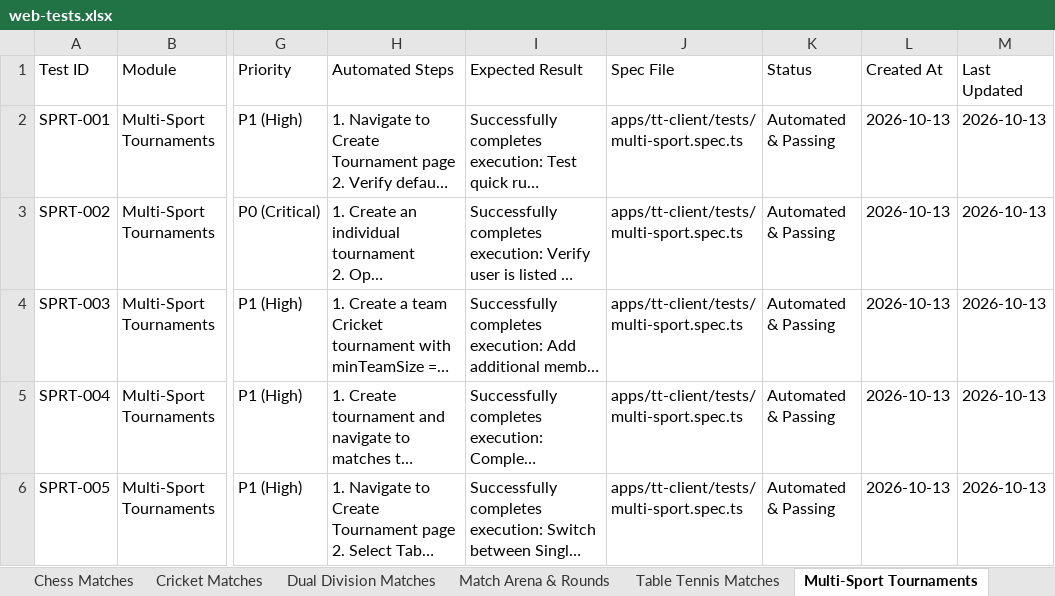
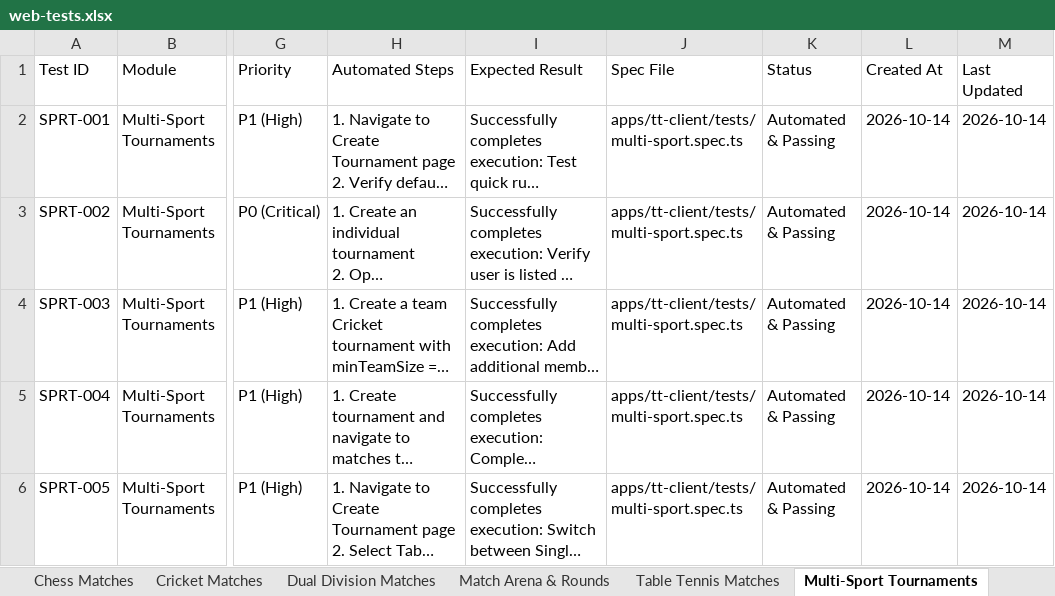
Before and after one commit to lovelyTestingXperts/TT-tournament, an Excel workbook: apps/tt-client/test-artifact/web-tests.xlsx, sheet Multi-Sport Tournaments, drawn as a sheet; only a part is shown, gaps mark what is left out; long unchanged cells end in …; values as stored, in another font and other column widths than the file's, no borders; the diff names each change by its address in the sheet, - before the commit and + after, or states it on an @@ line.

```diff
--- a/apps/tt-client/test-artifact/web-tests.xlsx (sheet Multi-Sport Tournaments)
+++ b/apps/tt-client/test-artifact/web-tests.xlsx (sheet Multi-Sport Tournaments)
-L2:L6 (Created At): 2026-10-13
+L2:L6 (Created At): 2026-10-14
-M2:M6 (Last Updated): 2026-10-13
+M2:M6 (Last Updated): 2026-10-14
```
Also changed, not shown: sheet All Tests, sheet Match Arena & Rounds, sheet Summary, test-artifact/web-tests.xlsx, 31 other files.
